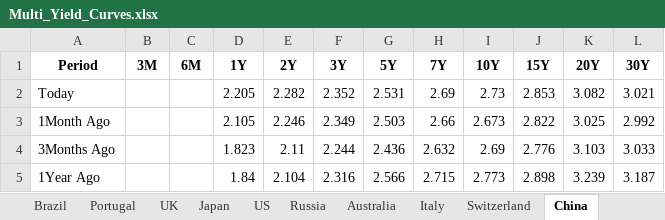
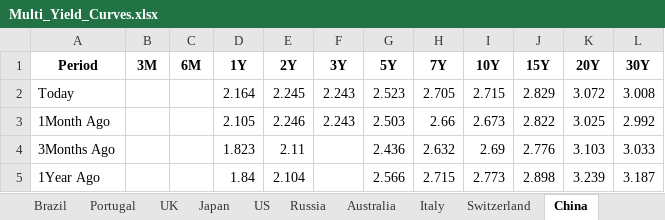
Before and after one commit to vlaranjo/Vasconomics_Dashboard, an Excel workbook: Weekly Files/Fixed Income/Multi_Yield_Curves.xlsx, sheet China, drawn as a sheet; values as stored, in another font and other column widths than the file's, no borders; the diff names each change by its address in the sheet, - before the commit and + after, or states it on an @@ line.

```diff
--- a/Weekly Files/Fixed Income/Multi_Yield_Curves.xlsx (sheet China)
+++ b/Weekly Files/Fixed Income/Multi_Yield_Curves.xlsx (sheet China)
-D2 (1Y): 2.205
+D2 (1Y): 2.164
-E2 (2Y): 2.282
+E2 (2Y): 2.245
-F2 (3Y): 2.352
+F2 (3Y): 2.243
-G2 (5Y): 2.531
+G2 (5Y): 2.523
-H2 (7Y): 2.69
+H2 (7Y): 2.705
-I2 (10Y): 2.73
+I2 (10Y): 2.715
-J2 (15Y): 2.853
+J2 (15Y): 2.829
-K2 (20Y): 3.082
+K2 (20Y): 3.072
-L2 (30Y): 3.021
+L2 (30Y): 3.008
-F3 (3Y): 2.349
+F3 (3Y): 2.243
-F4 (3Y): 2.244
+F4 (3Y): (empty)
-F5 (3Y): 2.316
+F5 (3Y): (empty)
```
Also changed, not shown: sheet Switzerland, sheet France, sheet Germany, sheet UK, sheet Japan, sheet India, 10 more sheets.
